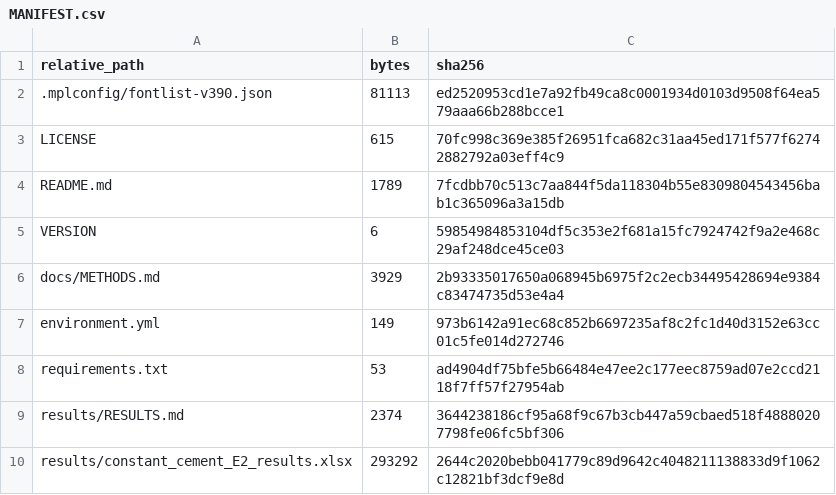
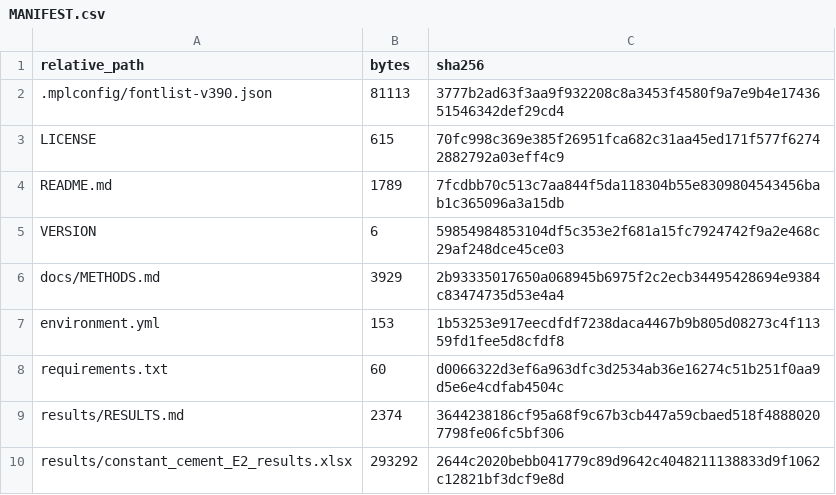
Before and after one commit to epleite/Constant-cement-identifiability, a CSV file: experiments/E2_stability_hierarchy/MANIFEST.csv, drawn as a sheet; only a part is shown.

```diff
--- a/experiments/E2_stability_hierarchy/MANIFEST.csv
+++ b/experiments/E2_stability_hierarchy/MANIFEST.csv
@@ -1,3 +1,3 @@
 relative_path,bytes,sha256
-.mplconfig/fontlist-v390.json,81113,ed2520953cd1e7a92fb49ca8c0001934d0103d9508f64ea579aaa66b288bcce1
+.mplconfig/fontlist-v390.json,81113,3777b2ad63f3aa9f932208c8a3453f4580f9a7e9b4e1743651546342def29cd4
 LICENSE,615,70fc998c369e385f26951fca682c31aa45ed171f577f62742882792a03eff4c9
@@ -6,4 +6,4 @@ VERSION,6,59854984853104df5c353e2f681a15fc7924742f9a2e468c29af248dce45ce03
 docs/METHODS.md,3929,2b93335017650a068945b6975f2c2ecb34495428694e9384c83474735d53e4a4
-environment.yml,149,973b6142a91ec68c852b6697235af8c2fc1d40d3152e63cc01c5fe014d272746
-requirements.txt,53,ad4904df75bfe5b66484e47ee2c177eec8759ad07e2ccd2118f7ff57f27954ab
+environment.yml,153,1b53253e917eecdfdf7238daca4467b9b805d08273c4f11359fd1fee5d8cfdf8
+requirements.txt,60,d0066322d3ef6a963dfc3d2534ab36e16274c51b251f0aa9d5e6e4cdfab4504c
 results/RESULTS.md,2374,3644238186cf95a68f9c67b3cb447a59cbaed518f48880207798fe06fc5bf306
```
Also changed, not shown: MANIFEST.csv, experiments/E1_discover_explain/MANIFEST.csv, 19 other files.
